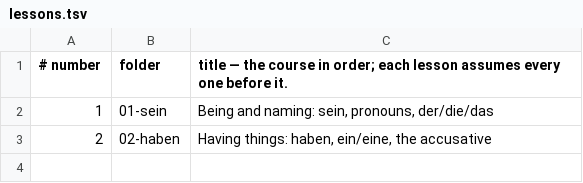
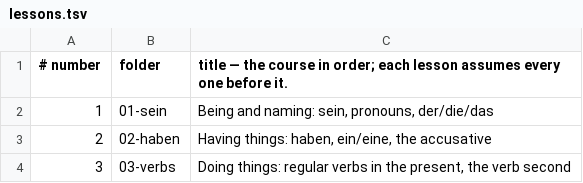
Before and after one commit to gurunars/german, a TSV file: lessons/lessons.tsv, drawn as a sheet.

```diff
--- a/lessons/lessons.tsv
+++ b/lessons/lessons.tsv
@@ -3 +3,2 @@
 2	02-haben	Having things: haben, ein/eine, the accusative
+3	03-verbs	Doing things: regular verbs in the present, the verb second
```
Also changed, not shown: lessons/grammar.tsv, 7 other files.
